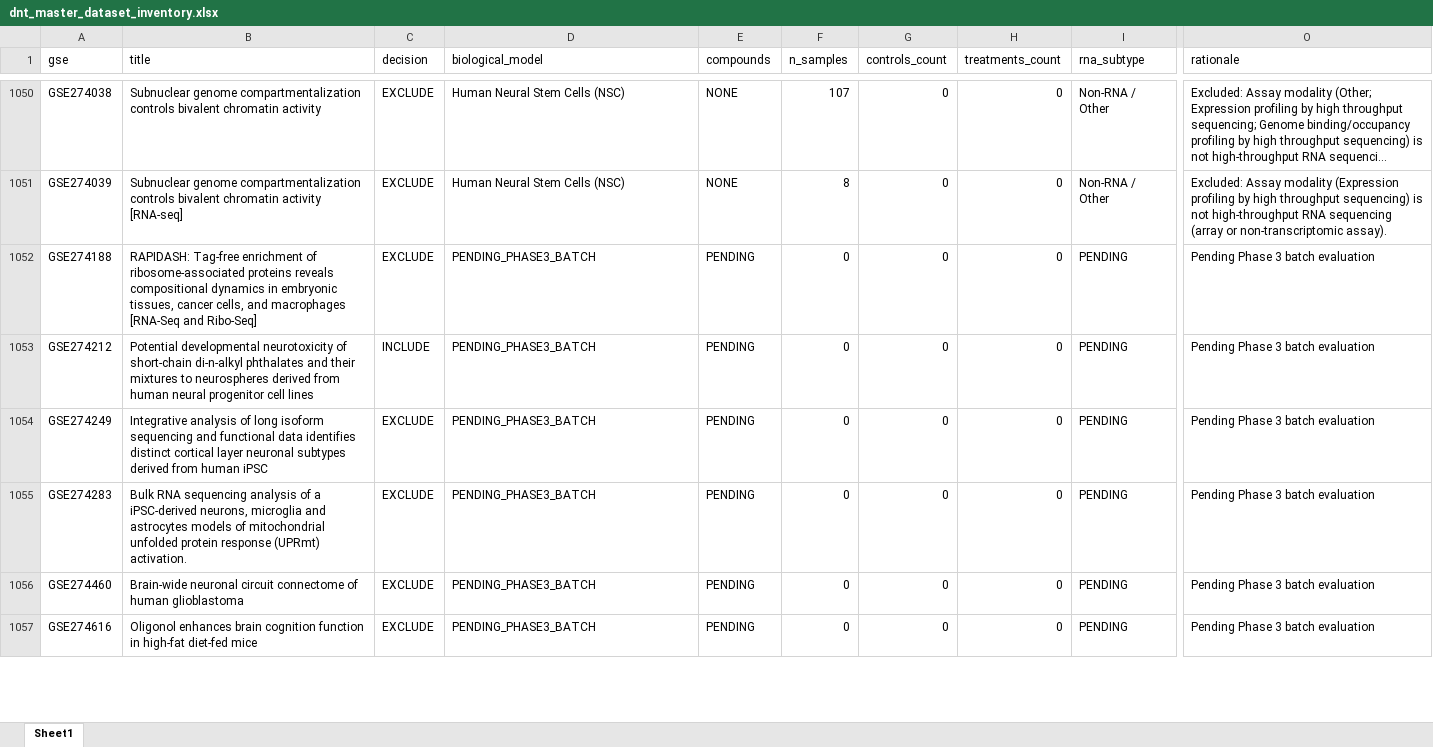
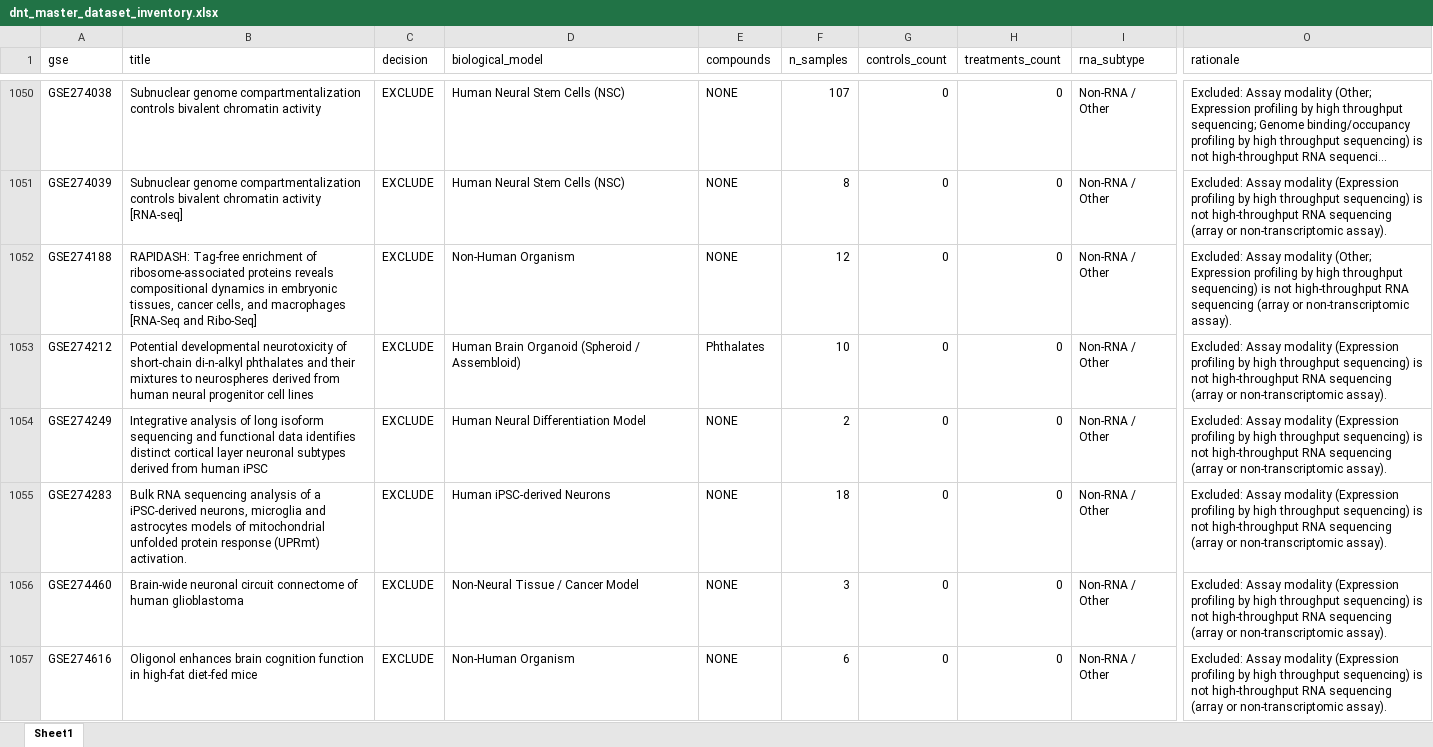
Before and after one commit to bioprintingLabsInc/DNT-Organoid-AI, an Excel workbook: data/metadata/dnt_master_dataset_inventory.xlsx, sheet Sheet1, drawn as a sheet; only a part is shown, gaps mark what is left out; long unchanged cells end in …; values as stored, in another font and other column widths than the file's, no borders; the diff covers the shown part only; the diff names each change by its address in the sheet, - before the commit and + after, or states it on an @@ line.

```diff
--- a/data/metadata/dnt_master_dataset_inventory.xlsx (sheet Sheet1)
+++ b/data/metadata/dnt_master_dataset_inventory.xlsx (sheet Sheet1)
-D1052 (biological_model): PENDING_PHASE3_BATCH
+D1052 (biological_model): Non-Human Organism
-E1052 (compounds): PENDING
+E1052 (compounds): NONE
-F1052 (n_samples): 0
+F1052 (n_samples): 12
-I1052:I1057 (rna_subtype): PENDING
+I1052:I1057 (rna_subtype): Non-RNA / Other
-O1052 (rationale): Pending Phase 3 batch evaluation
+O1052 (rationale): Excluded: Assay modality (Other; Expression profiling by high throughput sequencing) is not high-throughput RNA sequencing (array or non-transcriptomic assay).
-C1053 (decision): INCLUDE
+C1053 (decision): EXCLUDE
-D1053 (biological_model): PENDING_PHASE3_BATCH
+D1053 (biological_model): Human Brain Organoid (Spheroid / Assembloid)
-E1053 (compounds): PENDING
+E1053 (compounds): Phthalates
-F1053 (n_samples): 0
+F1053 (n_samples): 10
-O1053:O1057 (rationale): Pending Phase 3 batch evaluation
+O1053:O1057 (rationale): Excluded: Assay modality (Expression profiling by high throughput sequencing) is not high-throughput RNA sequencing (array or non-transcriptomic assay).
-D1054 (biological_model): PENDING_PHASE3_BATCH
+D1054 (biological_model): Human Neural Differentiation Model
-E1054:E1057 (compounds): PENDING
+E1054:E1057 (compounds): NONE
-F1054 (n_samples): 0
+F1054 (n_samples): 2
-D1055 (biological_model): PENDING_PHASE3_BATCH
+D1055 (biological_model): Human iPSC-derived Neurons
-F1055 (n_samples): 0
+F1055 (n_samples): 18
-D1056 (biological_model): PENDING_PHASE3_BATCH
+D1056 (biological_model): Non-Neural Tissue / Cancer Model
-F1056 (n_samples): 0
+F1056 (n_samples): 3
-D1057 (biological_model): PENDING_PHASE3_BATCH
+D1057 (biological_model): Non-Human Organism
-F1057 (n_samples): 0
+F1057 (n_samples): 6
```
Also changed, not shown: 224 edited cells elsewhere in this sheet, outputs/verification/phase3/phase3_decision_log.xlsx, outputs/verification/phase3/phase3_master_inventory.xlsx, 8 other files.
